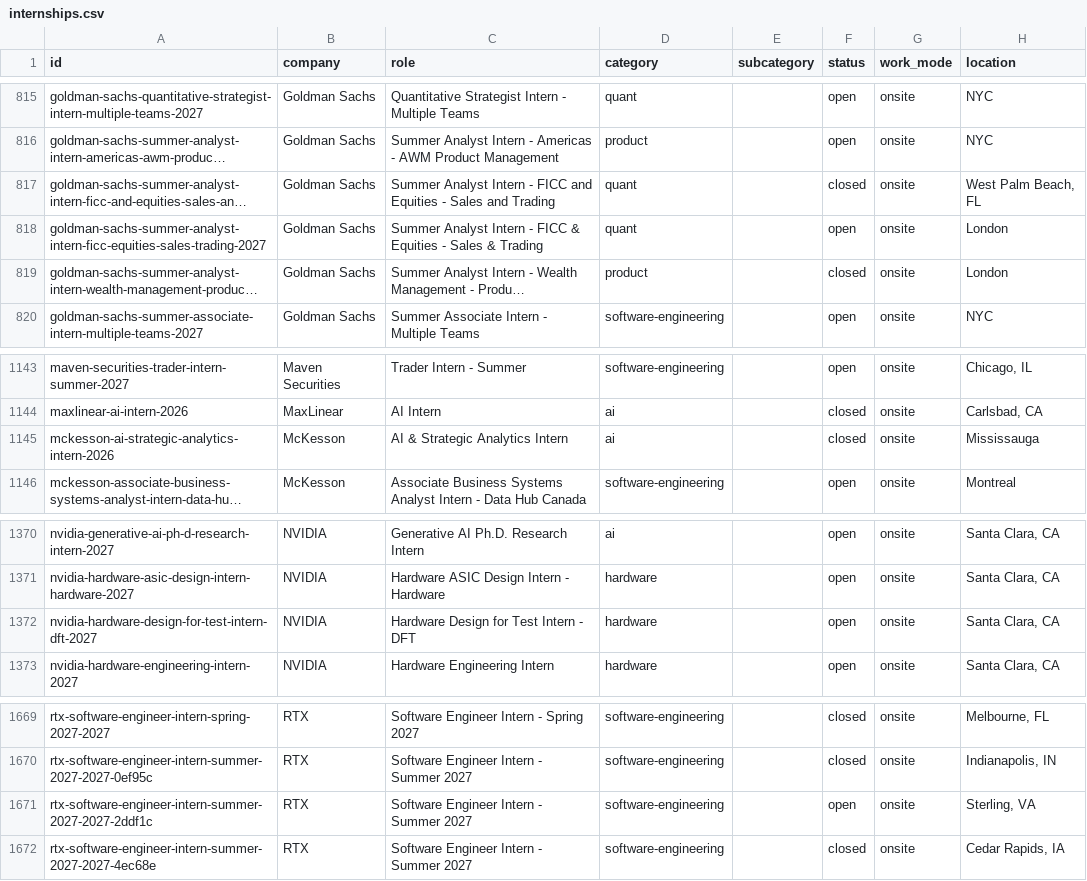
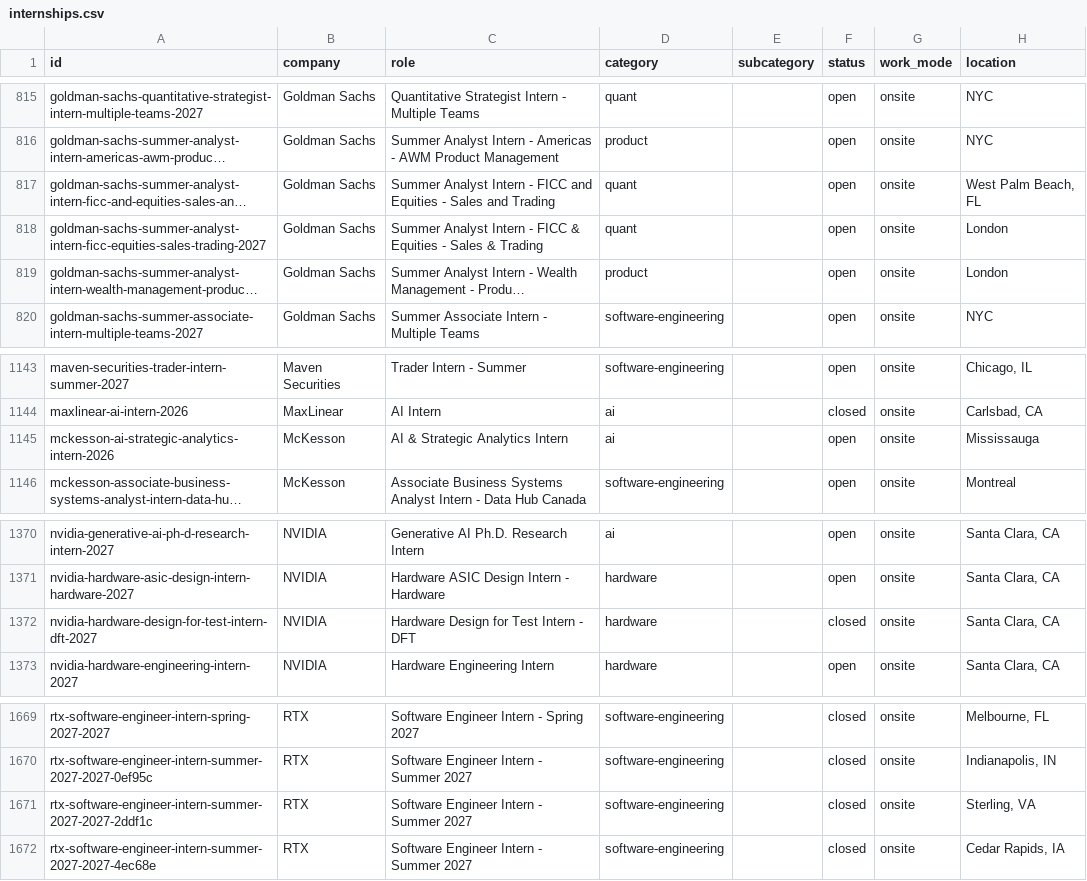
Before and after one commit to sonak11/internatlas, a CSV file: generated/exports/internships.csv, drawn as a sheet; only a part is shown, gaps mark what is left out; long unchanged cells end in …; the diff names each change by its address in the sheet, - before the commit and + after, or states it on an @@ line.

```diff
--- a/generated/exports/internships.csv
+++ b/generated/exports/internships.csv
-F817 (status): closed
+F817 (status): open
-F819 (status): closed
+F819 (status): open
-F1145 (status): closed
+F1145 (status): open
-F1372 (status): open
+F1372 (status): closed
-F1671 (status): open
+F1671 (status): closed
```
Also changed, not shown: 21 other files.
